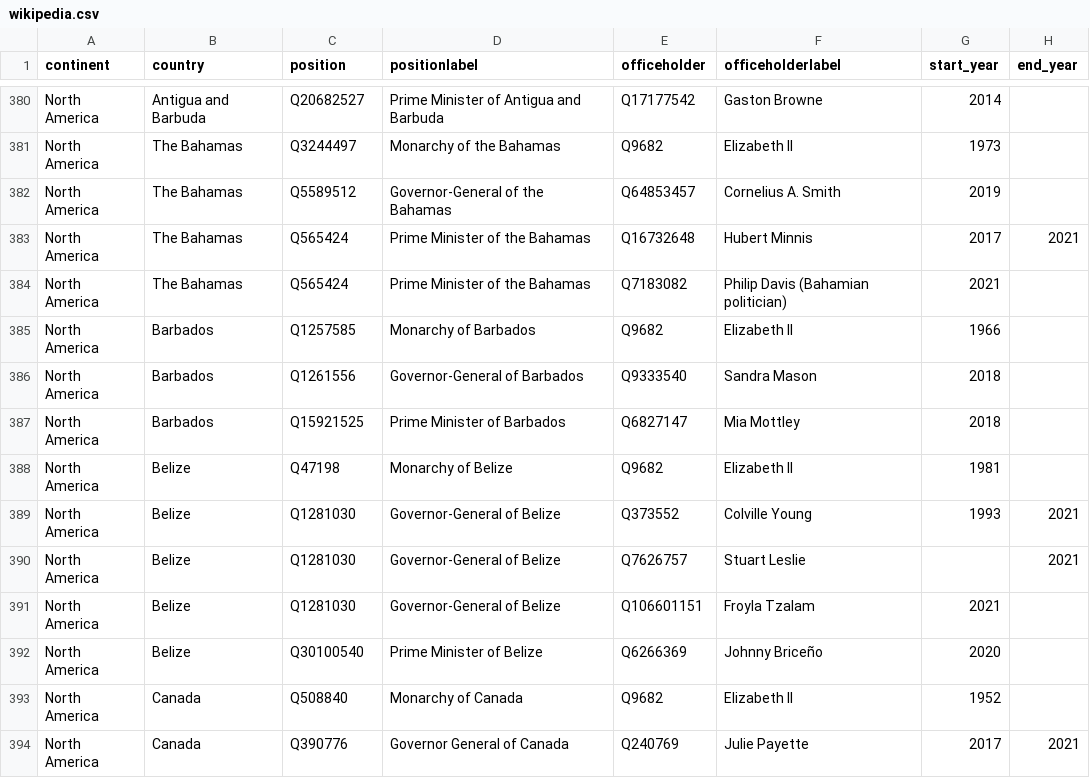
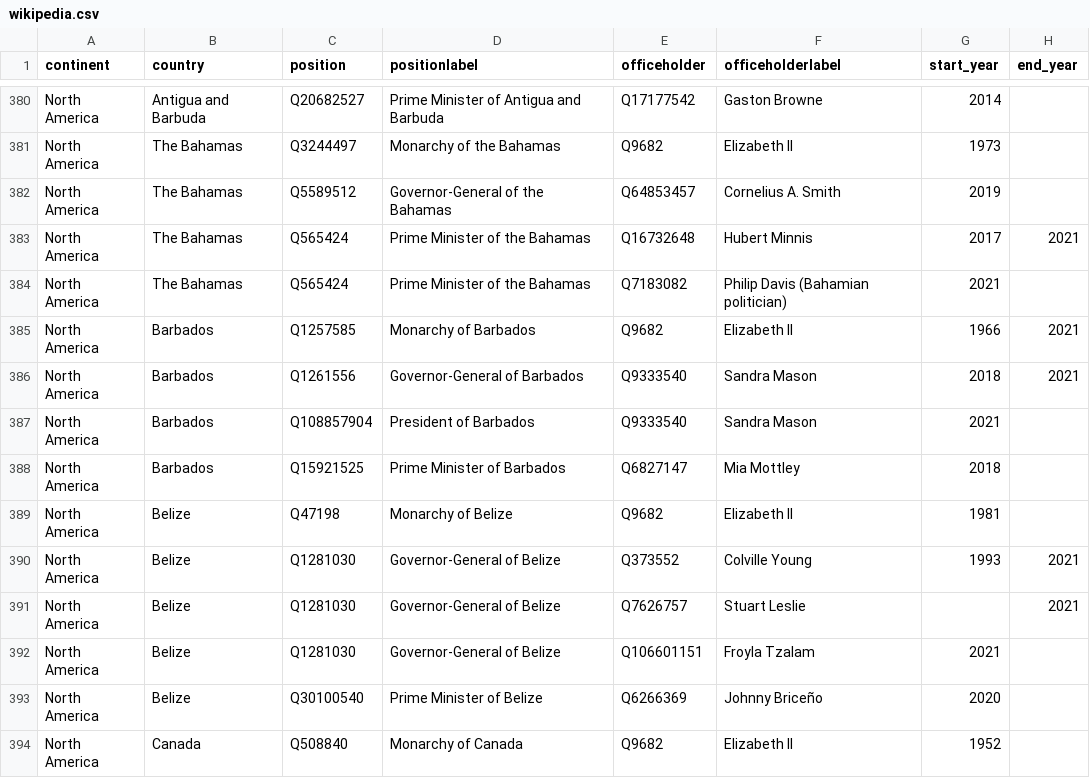
Before and after one commit to every-politician-scrapers/world-leaders-2021, a CSV file: data/wikipedia.csv, drawn as a sheet; only a part is shown, gaps mark what is left out; the shorter side is filled out with more unchanged rows.

```diff
--- a/data/wikipedia.csv
+++ b/data/wikipedia.csv
@@ -384,4 +384,5 @@ North America,The Bahamas,Q565424,Prime Minister of the Bahamas,Q16732648,Hubert
 North America,The Bahamas,Q565424,Prime Minister of the Bahamas,Q7183082,Philip Davis (Bahamian politician),2021,
-North America,Barbados,Q1257585,Monarchy of Barbados,Q9682,Elizabeth II,1966,
-North America,Barbados,Q1261556,Governor-General of Barbados,Q9333540,Sandra Mason,2018,
+North America,Barbados,Q1257585,Monarchy of Barbados,Q9682,Elizabeth II,1966,2021
+North America,Barbados,Q1261556,Governor-General of Barbados,Q9333540,Sandra Mason,2018,2021
+North America,Barbados,Q108857904,President of Barbados,Q9333540,Sandra Mason,2021,
 North America,Barbados,Q15921525,Prime Minister of Barbados,Q6827147,Mia Mottley,2018,
```
Also changed, not shown: data/diff.csv, data/wikidata.csv.
